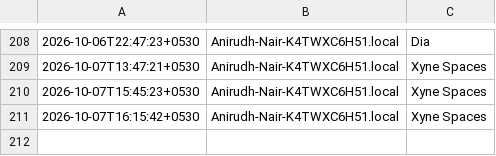
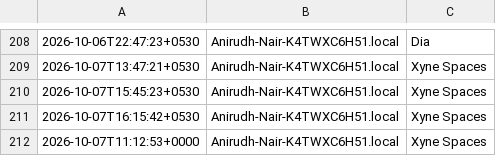
Before and after one commit to anirnair/daymeter, a TSV file: dashboard/public/foreground-samples.tsv, drawn as a sheet; only a part is shown, gaps mark what is left out; the diff names each change by its address in the sheet, - before the commit and + after, or states it on an @@ line.

```diff
--- a/dashboard/public/foreground-samples.tsv
+++ b/dashboard/public/foreground-samples.tsv
+row 212: 2026-10-07T11:12:53+0000 | Anirudh-Nair-K4TWXC6H51.local | Xyne Spaces
```
Also changed, not shown: dashboard/foreground-samples.tsv, foreground-samples.tsv, 5 other files.
